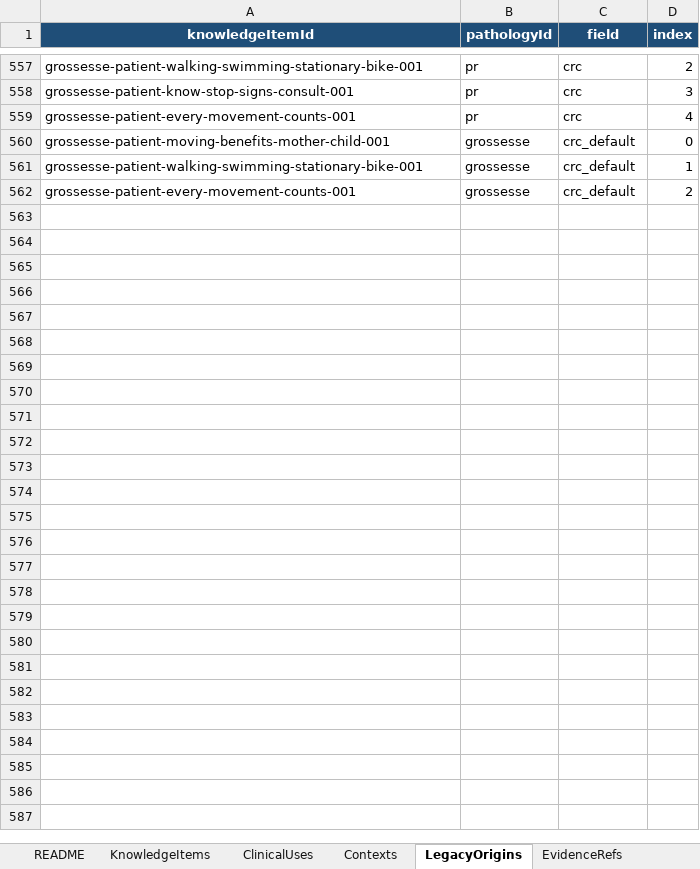
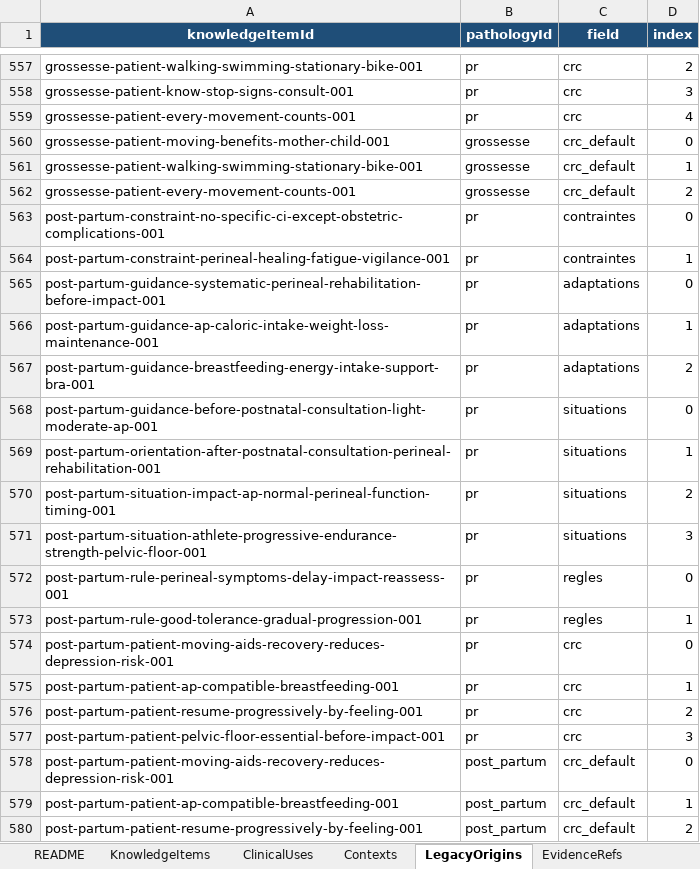
Before and after one commit to AbBe-web/PAP-Plateforme-dev, an Excel workbook: data/clinical-knowledge/PAP_Connaissances_Cliniques_Tableur_Maitre_v1.xlsx, sheet LegacyOrigins, drawn as a sheet; only a part is shown, gaps mark what is left out; values as stored, in another font and other column widths than the file's, no borders; table styles not drawn; the diff names each change by its address in the sheet, - before the commit and + after, or states it on an @@ line.

```diff
--- a/data/clinical-knowledge/PAP_Connaissances_Cliniques_Tableur_Maitre_v1.xlsx (sheet LegacyOrigins)
+++ b/data/clinical-knowledge/PAP_Connaissances_Cliniques_Tableur_Maitre_v1.xlsx (sheet LegacyOrigins)
+row 563: post-partum-constraint-no-specific-ci-except-obstetric-complications-001 | pr | contraintes | 0
+row 564: post-partum-constraint-perineal-healing-fatigue-vigilance-001 | pr | contraintes | 1
+row 565: post-partum-guidance-systematic-perineal-rehabilitation-before-impact-001 | pr | adaptations | 0
+row 566: post-partum-guidance-ap-caloric-intake-weight-loss-maintenance-001 | pr | adaptations | 1
+row 567: post-partum-guidance-breastfeeding-energy-intake-support-bra-001 | pr | adaptations | 2
+row 568: post-partum-guidance-before-postnatal-consultation-light-moderate-ap-001 | pr | situations | 0
+row 569: post-partum-orientation-after-postnatal-consultation-perineal-rehabilitation-001 | pr | situations | 1
+row 570: post-partum-situation-impact-ap-normal-perineal-function-timing-001 | pr | situations | 2
+row 571: post-partum-situation-athlete-progressive-endurance-strength-pelvic-floor-001 | pr | situations | 3
+row 572: post-partum-rule-perineal-symptoms-delay-impact-reassess-001 | pr | regles | 0
+row 573: post-partum-rule-good-tolerance-gradual-progression-001 | pr | regles | 1
+row 574: post-partum-patient-moving-aids-recovery-reduces-depression-risk-001 | pr | crc | 0
+row 575: post-partum-patient-ap-compatible-breastfeeding-001 | pr | crc | 1
+row 576: post-partum-patient-resume-progressively-by-feeling-001 | pr | crc | 2
+row 577: post-partum-patient-pelvic-floor-essential-before-impact-001 | pr | crc | 3
+row 578: post-partum-patient-moving-aids-recovery-reduces-depression-risk-001 | post_partum | crc_default | 0
+row 579: post-partum-patient-ap-compatible-breastfeeding-001 | post_partum | crc_default | 1
+row 580: post-partum-patient-resume-progressively-by-feeling-001 | post_partum | crc_default | 2
```
Also changed, not shown: sheet KnowledgeItems, sheet ClinicalUses, sheet Contexts, sheet ClinicalMoments, sheet PresentationTargets, sheet Pathologies, 1 other file.
